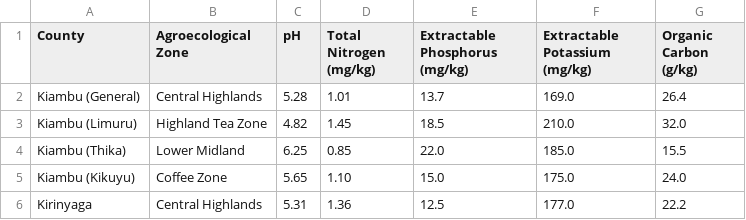
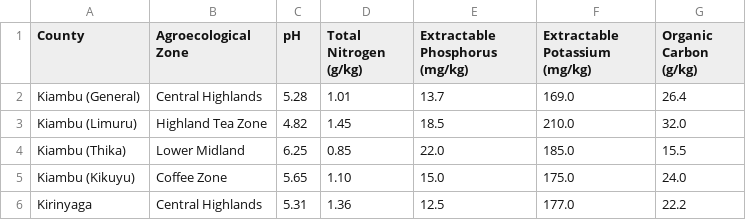
Before and after one commit to Polycar/FarmIQ-Kenya, a CSV file: data/kenya_county_soils.csv, drawn as a sheet; only a part is shown.

Commit message:
Fix: Resolve KES 0 error by standardizing Nitrogen units (g/kg).

```diff
--- a/data/kenya_county_soils.csv
+++ b/data/kenya_county_soils.csv
@@ -1,2 +1,2 @@
-County,Agroecological Zone,pH,Total Nitrogen (mg/kg),Extractable Phosphorus (mg/kg),Extractable Potassium (mg/kg),Organic Carbon (g/kg)
+County,Agroecological Zone,pH,Total Nitrogen (g/kg),Extractable Phosphorus (mg/kg),Extractable Potassium (mg/kg),Organic Carbon (g/kg)
 Kiambu (General),Central Highlands,5.28,1.01,13.7,169.0,26.4
```
Also changed, not shown: 3 other files.
